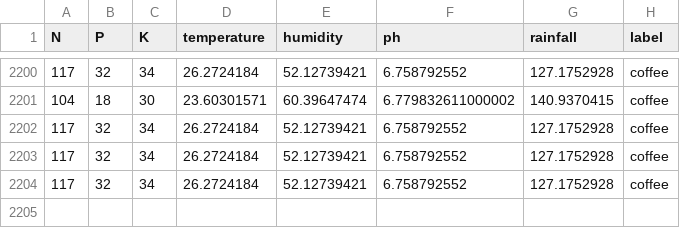
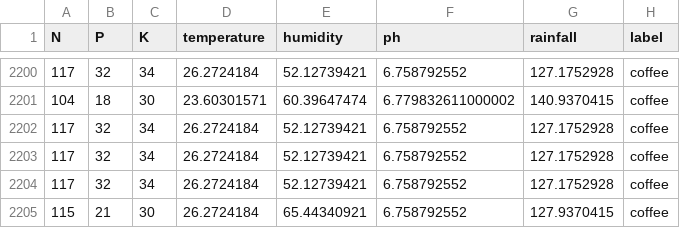
Before and after one commit to HusseinHato/Eksperimen_SML_Muhammad-Hussein-Aprianto, a CSV file: croprecommendation_raw.csv, drawn as a sheet; only a part is shown, gaps mark what is left out.

Commit message:
Test Change Raw Dataset

```diff
--- a/croprecommendation_raw.csv
+++ b/croprecommendation_raw.csv
@@ -2204 +2204,2 @@ N,P,K,temperature,humidity,ph,rainfall,label
 117,32,34,26.2724184,52.12739421,6.758792552,127.1752928,coffee
+115,21,30,26.2724184,65.44340921,6.758792552,127.9370415,coffee
```
